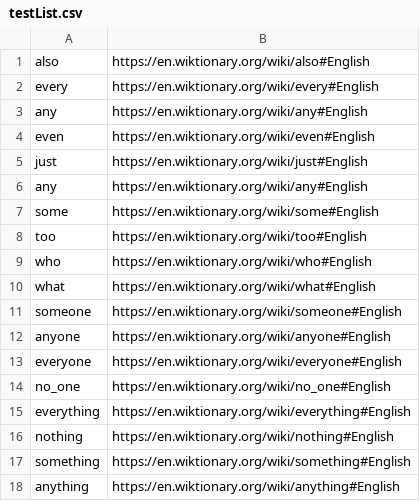
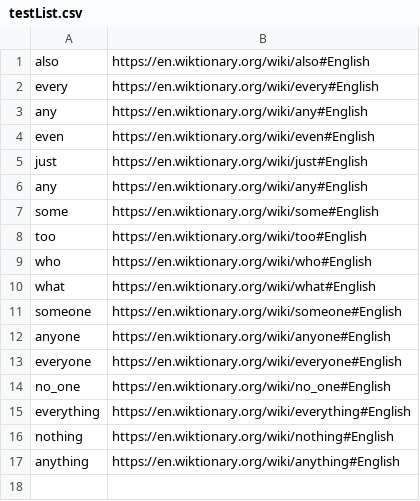
Before and after one commit to iankirby/wiktioNear, a CSV file: testList.csv, drawn as a sheet; the diff names each change by its address in the sheet, - before the commit and + after, or states it on an @@ line.

```diff
--- a/testList.csv
+++ b/testList.csv
-row 17: something | https://en.wiktionary.org/wiki/something#English
```
Also changed, not shown: 3 other files.
